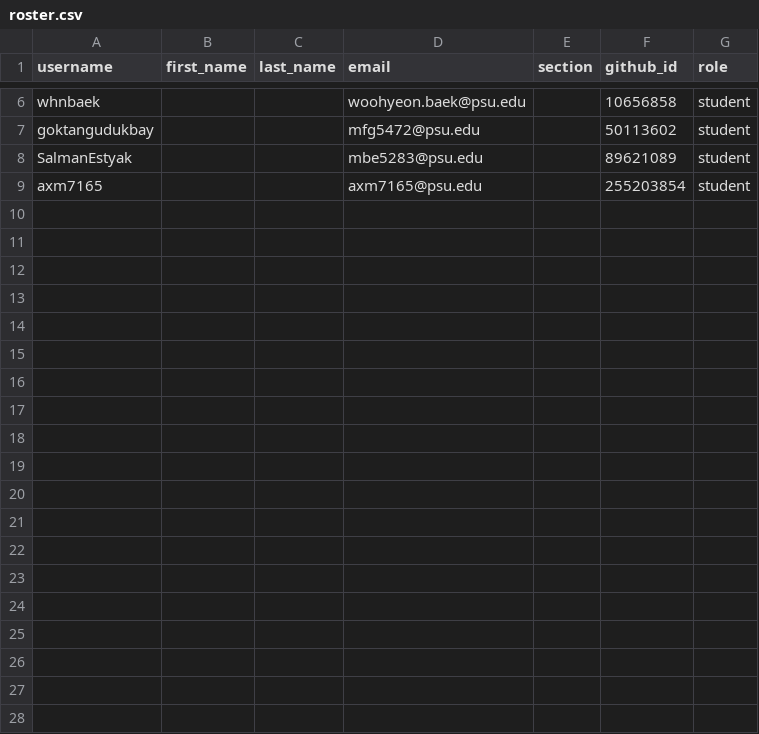
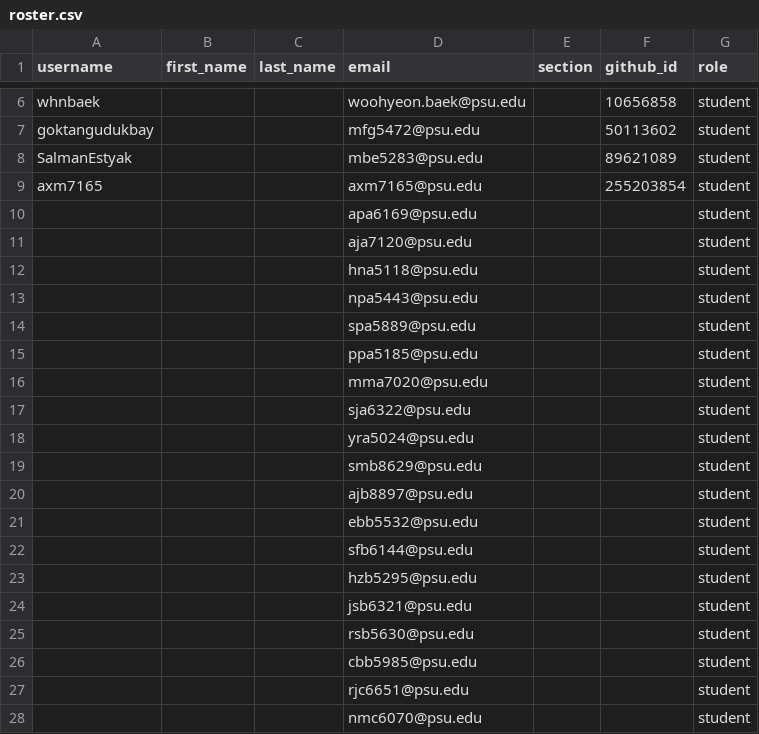
Before and after one commit to cmpsc473-fall2026/classroom50, a CSV file: cmpsc-473-fall-2026/roster.csv, drawn as a sheet; only a part is shown, gaps mark what is left out; the diff covers the shown part only.

Commit message:
[Classroom 50] Add 49 invited emails to roster: cmpsc-473-fall-2026

```diff
--- a/cmpsc-473-fall-2026/roster.csv
+++ b/cmpsc-473-fall-2026/roster.csv
@@ -9 +9,20 @@ SalmanEstyak,,,mbe5283@psu.edu,,89621089,student
 axm7165,,,axm7165@psu.edu,,255203854,student
+,,,apa6169@psu.edu,,,student
+,,,aja7120@psu.edu,,,student
+,,,hna5118@psu.edu,,,student
+,,,npa5443@psu.edu,,,student
+,,,spa5889@psu.edu,,,student
+,,,ppa5185@psu.edu,,,student
+,,,mma7020@psu.edu,,,student
+,,,sja6322@psu.edu,,,student
+,,,yra5024@psu.edu,,,student
+,,,smb8629@psu.edu,,,student
+,,,ajb8897@psu.edu,,,student
+,,,ebb5532@psu.edu,,,student
+,,,sfb6144@psu.edu,,,student
+,,,hzb5295@psu.edu,,,student
+,,,jsb6321@psu.edu,,,student
+,,,rsb5630@psu.edu,,,student
+,,,cbb5985@psu.edu,,,student
+,,,rjc6651@psu.edu,,,student
+,,,nmc6070@psu.edu,,,student
```
Also changed, not shown: 30 added rows elsewhere in this file.
